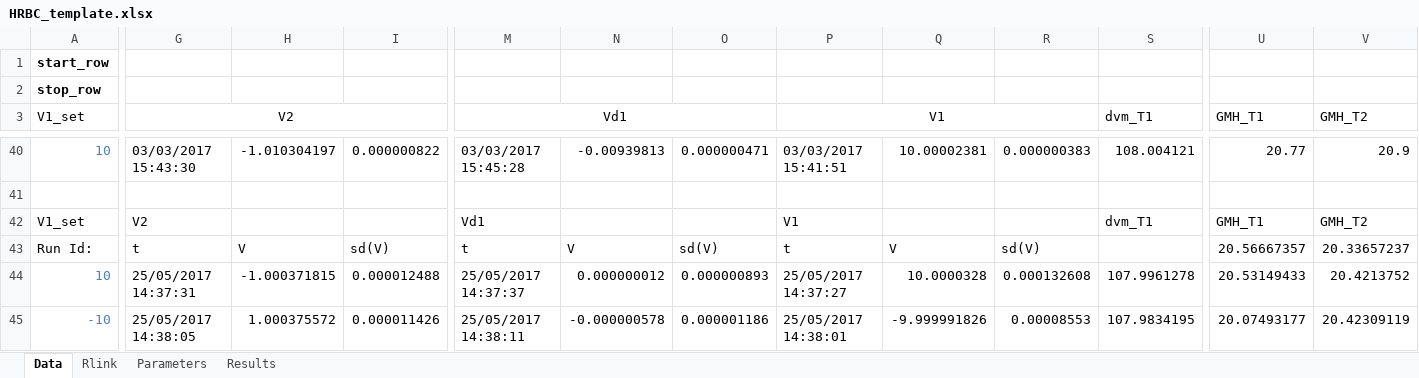
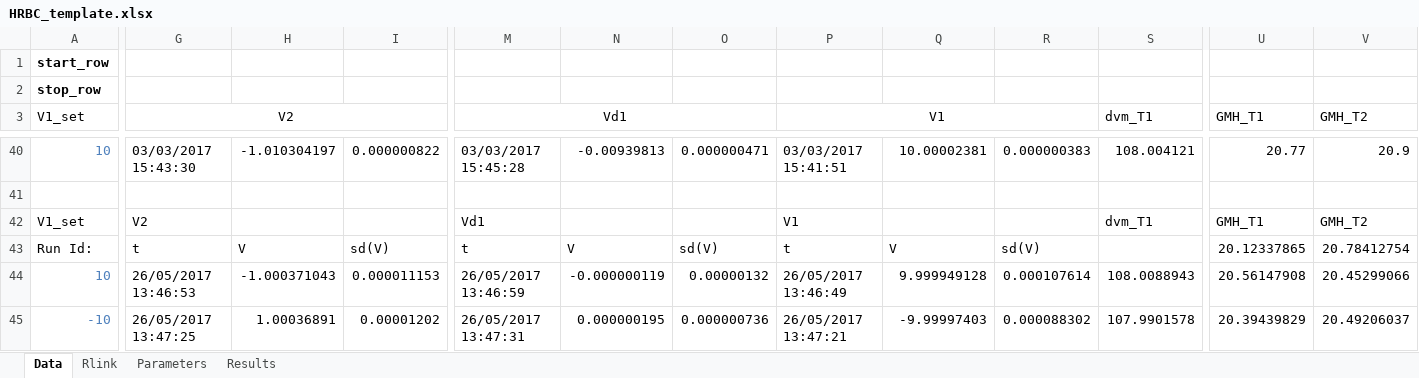
Before and after one commit to tblawson/HRBC, an Excel workbook: HRBC_template.xlsx, sheet Data, drawn as a sheet; only a part is shown, gaps mark what is left out; values as stored, in another font and other column widths than the file's, no borders; the diff covers the shown part only; the diff names each change by its address in the sheet, - before the commit and + after, or states it on an @@ line.

```diff
--- a/HRBC_template.xlsx (sheet Data)
+++ b/HRBC_template.xlsx (sheet Data)
-U43 (GMH_T1): 20.56667357
+U43 (GMH_T1): 20.12337865
-V43 (GMH_T2): 20.33657237
+V43 (GMH_T2): 20.78412754
-G44 (V2): 25/05/2017 14:37:31
+G44 (V2): 26/05/2017 13:46:53
-H44: -1.000371815
+H44: -1.000371043
-I44: 0.000012488
+I44: 0.000011153
-M44 (Vd1): 25/05/2017 14:37:37
+M44 (Vd1): 26/05/2017 13:46:59
-N44: 0.000000012
+N44: -0.000000119
-O44: 0.000000893
+O44: 0.00000132
-P44 (V1): 25/05/2017 14:37:27
+P44 (V1): 26/05/2017 13:46:49
-Q44: 10.0000328
+Q44: 9.999949128
-R44: 0.000132608
+R44: 0.000107614
-S44 (dvm_T1): 107.9961278
+S44 (dvm_T1): 108.0088943
-U44 (GMH_T1): 20.53149433
+U44 (GMH_T1): 20.56147908
-V44 (GMH_T2): 20.4213752
+V44 (GMH_T2): 20.45299066
-G45 (V2): 25/05/2017 14:38:05
+G45 (V2): 26/05/2017 13:47:25
-H45: 1.000375572
+H45: 1.00036891
-I45: 0.000011426
+I45: 0.00001202
-M45 (Vd1): 25/05/2017 14:38:11
+M45 (Vd1): 26/05/2017 13:47:31
-N45: -0.000000578
+N45: 0.000000195
-O45: 0.000001186
+O45: 0.000000736
-P45 (V1): 25/05/2017 14:38:01
+P45 (V1): 26/05/2017 13:47:21
-Q45: -9.999991826
+Q45: -9.99997403
-R45: 0.00008553
+R45: 0.000088302
-S45 (dvm_T1): 107.9834195
+S45 (dvm_T1): 107.9901578
-U45 (GMH_T1): 20.07493177
+U45 (GMH_T1): 20.39439829
-V45 (GMH_T2): 20.42309119
+V45 (GMH_T2): 20.49206037
```
Also changed, not shown: 45 edited cells elsewhere in this sheet, sheet Rlink, 1 other file.
